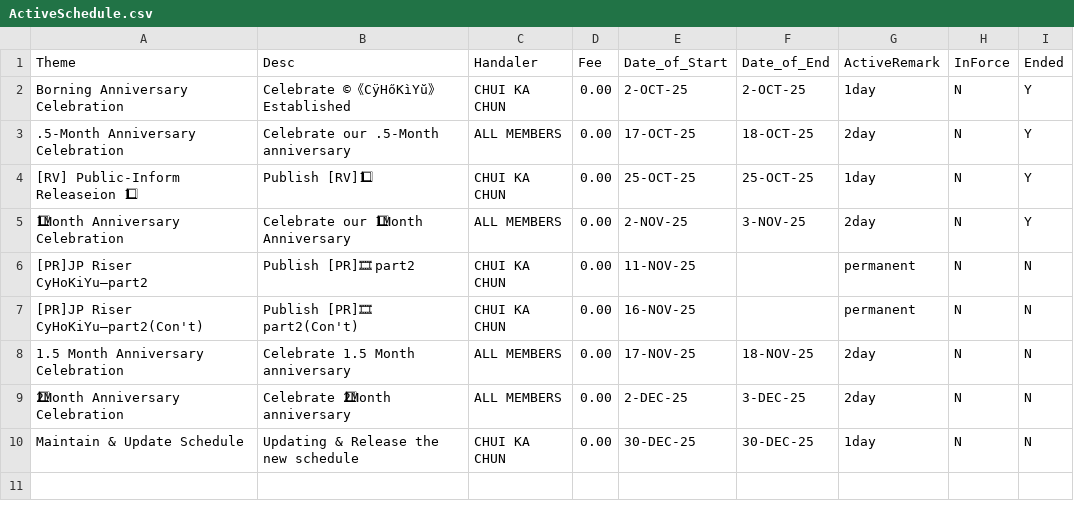
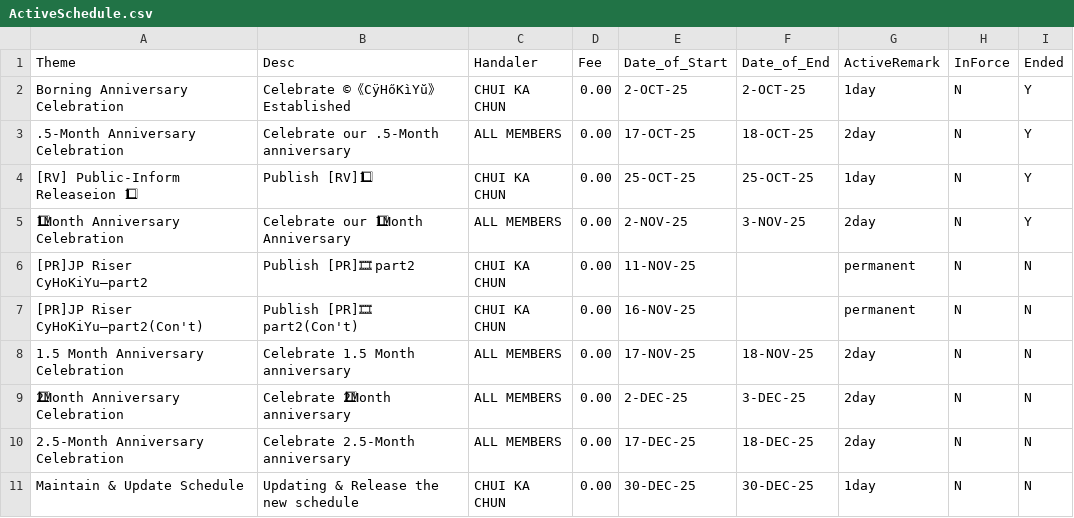
Before and after one commit to CHUI-KA-CHUN/-c-CyHoKiYu-, a CSV file: ActiveSchedule.csv, drawn as a sheet; the diff names each change by its address in the sheet, - before the commit and + after, or states it on an @@ line.

Commit message:
Update ActiveSchedule.csv

```diff
--- a/ActiveSchedule.csv
+++ b/ActiveSchedule.csv
+row 10: 2.5-Month Anniversary Celebration | Celebrate 2.5-Month anniversary | ALL MEMBERS | 0.00 | 17-DEC-25 | 18-DEC-25 | 2day | N | N
```
